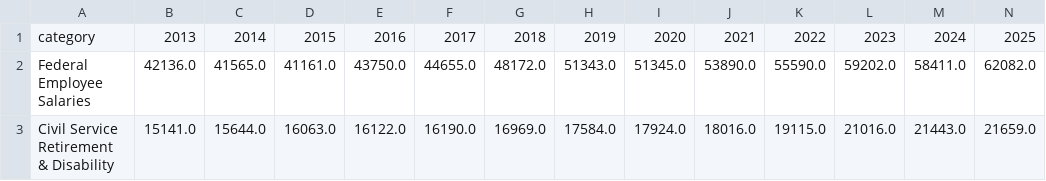
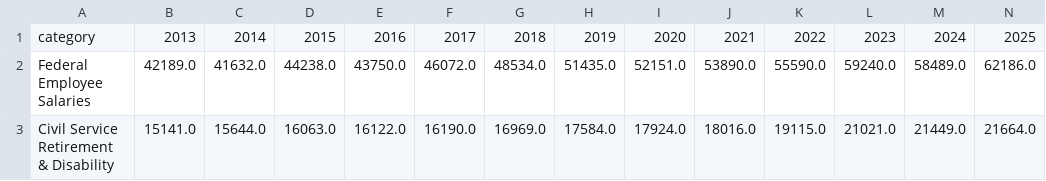
Before and after one commit to jkelly3rd/fed_spend, a CSV file: output/federal_employee_salaries_first_days.csv, drawn as a sheet.

```diff
--- a/output/federal_employee_salaries_first_days.csv
+++ b/output/federal_employee_salaries_first_days.csv
@@ -1,3 +1,3 @@
 category,2013,2014,2015,2016,2017,2018,2019,2020,2021,2022,2023,2024,2025
-Federal Employee Salaries,42136.0,41565.0,41161.0,43750.0,44655.0,48172.0,51343.0,51345.0,53890.0,55590.0,59202.0,58411.0,62082.0
-Civil Service Retirement & Disability,15141.0,15644.0,16063.0,16122.0,16190.0,16969.0,17584.0,17924.0,18016.0,19115.0,21016.0,21443.0,21659.0
+Federal Employee Salaries,42189.0,41632.0,44238.0,43750.0,46072.0,48534.0,51435.0,52151.0,53890.0,55590.0,59240.0,58489.0,62186.0
+Civil Service Retirement & Disability,15141.0,15644.0,16063.0,16122.0,16190.0,16969.0,17584.0,17924.0,18016.0,19115.0,21021.0,21449.0,21664.0
```
Also changed, not shown: output/first100_cum_spending_by_year.csv, output/interest_payments_first_days.csv, 7 other files.
